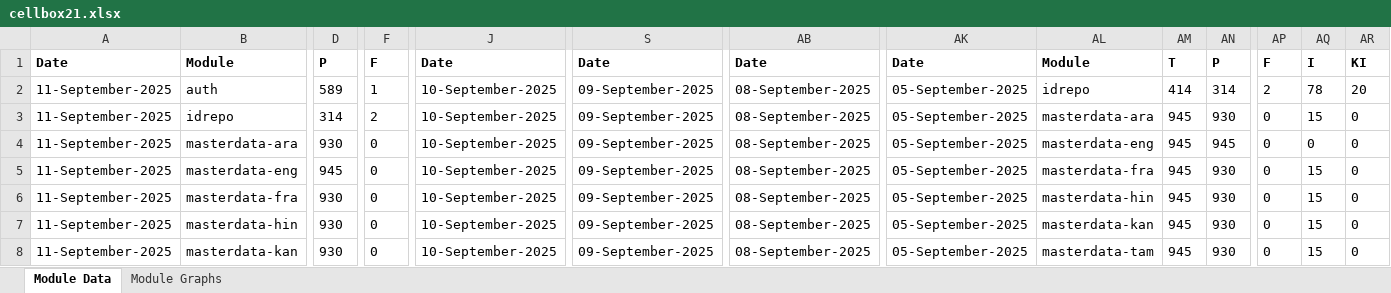
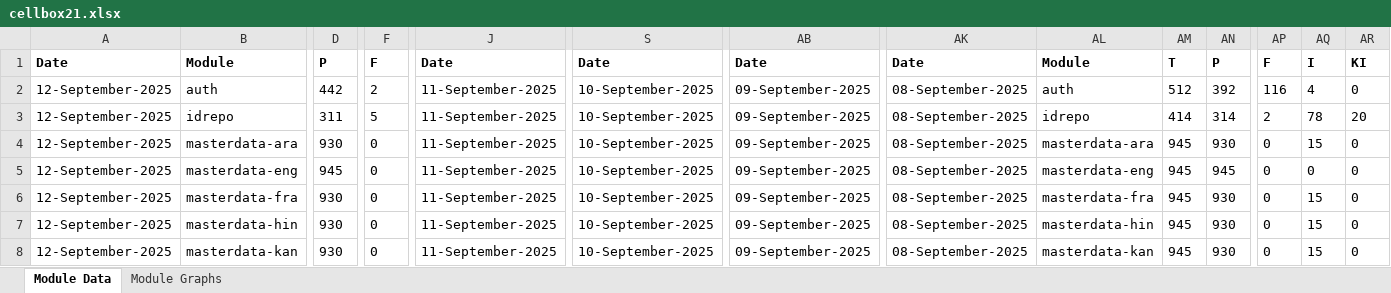
Before and after one commit to mosip/test-management, an Excel workbook: minio-report-tracker/xlxs/cellbox21.xlsx, sheet Module Data, drawn as a sheet; only a part is shown, gaps mark what is left out; values as stored, in another font and other column widths than the file's, no borders; the diff covers the shown part only; the diff names each change by its address in the sheet, - before the commit and + after, or states it on an @@ line.

```diff
--- a/minio-report-tracker/xlxs/cellbox21.xlsx (sheet Module Data)
+++ b/minio-report-tracker/xlxs/cellbox21.xlsx (sheet Module Data)
-A2:A8: 11-September-2025
+A2:A8: 12-September-2025
-D2: 589
+D2: 442
-F2: 1
+F2: 2
-J2:J8: 10-September-2025
+J2:J8: 11-September-2025
-S2:S8: 09-September-2025
+S2:S8: 10-September-2025
-AB2:AB8: 08-September-2025
+AB2:AB8: 09-September-2025
-AK2:AK8: 05-September-2025
+AK2:AK8: 08-September-2025
-AL2: idrepo
+AL2: auth
-AM2: 414
+AM2: 512
-AN2: 314
+AN2: 392
-AP2: 2
+AP2: 116
-AQ2: 78
+AQ2: 4
-AR2: 20
+AR2: 0
-D3: 314
+D3: 311
-F3: 2
+F3: 5
-AL3: masterdata-ara
+AL3: idrepo
-AM3: 945
+AM3: 414
-AN3: 930
+AN3: 314
-AP3: 0
+AP3: 2
-AQ3: 15
+AQ3: 78
-AR3: 0
+AR3: 20
-AL4: masterdata-eng
+AL4: masterdata-ara
-AN4: 945
+AN4: 930
-AQ4: 0
+AQ4: 15
-AL5: masterdata-fra
+AL5: masterdata-eng
-AN5: 930
+AN5: 945
-AQ5: 15
+AQ5: 0
-AL6: masterdata-hin
+AL6: masterdata-fra
-AL7: masterdata-kan
+AL7: masterdata-hin
-AL8: masterdata-tam
+AL8: masterdata-kan
```
Also changed, not shown: 96 edited cells elsewhere in this sheet, charts or pictures, minio-report-tracker/xlxs/dev-int.xlsx, minio-report-tracker/xlxs/dev1.xlsx, 17 other files.
